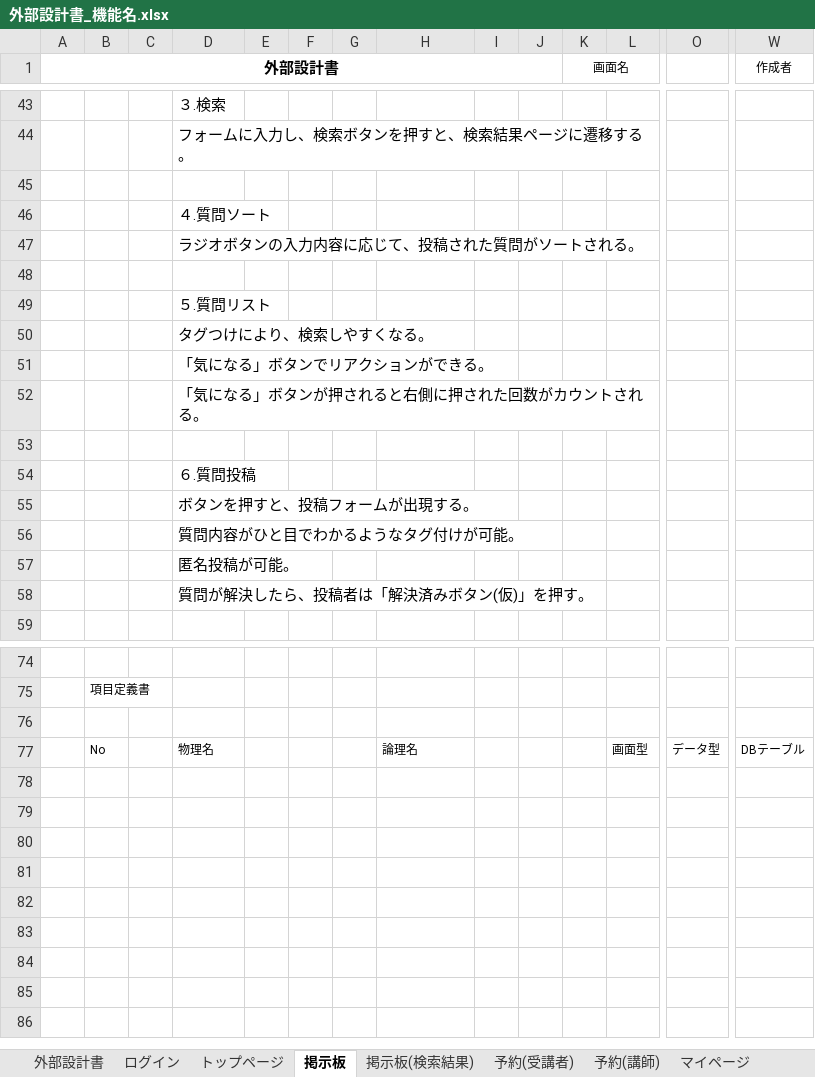
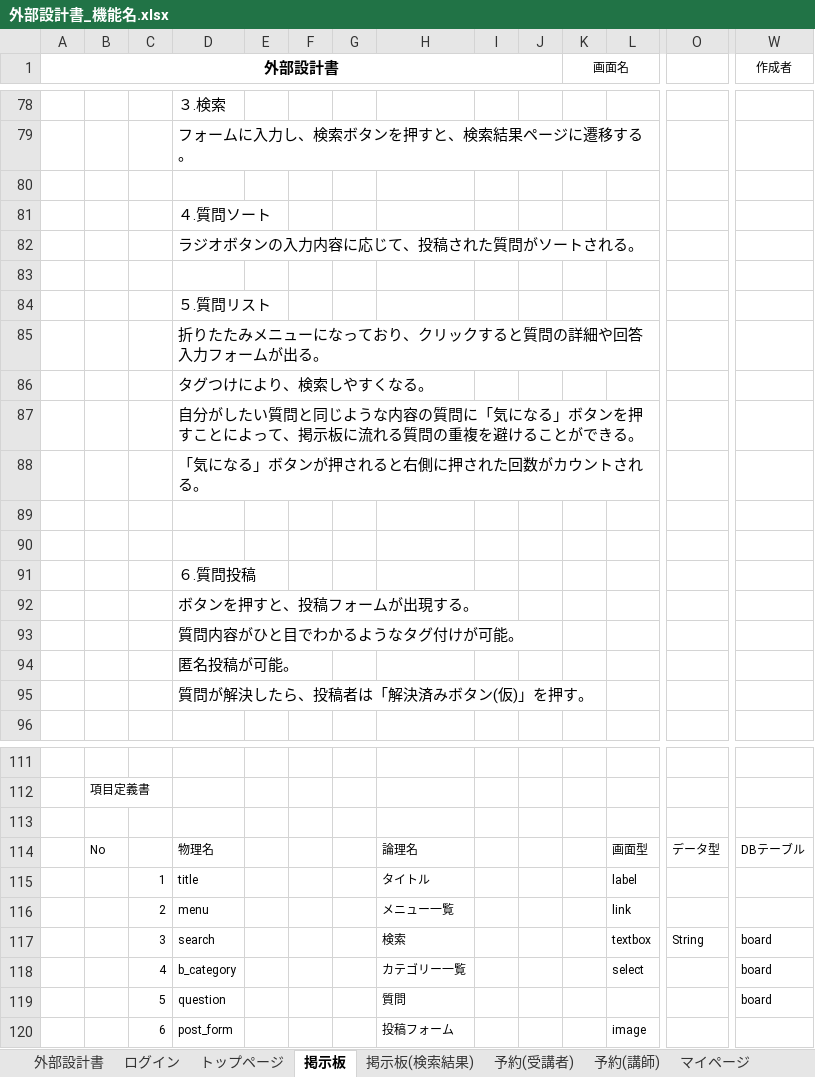
Before and after one commit to DOJO-2021/E-5, an Excel workbook: documents/外部設計書_機能名.xlsx, sheet 掲示板, drawn as a sheet; only a part is shown, gaps mark what is left out; values as stored, in another font and other column widths than the file's, no borders; charts and pictures not drawn; addresses are those after the commit; rows hold the shown columns only; the diff covers the shown part only; the diff names each change by its address in the sheet, - before the commit and + after, or states it on an @@ line.

```diff
--- a/documents/外部設計書_機能名.xlsx (sheet 掲示板)
+++ b/documents/外部設計書_機能名.xlsx (sheet 掲示板)
+row 85:  |  |  | 折りたたみメニューになっており、クリックすると質問の詳細や回答入力フォームが出る。
-D87: 「気になる」ボタンでリアクションができる。
+D87: 自分がしたい質問と同じような内容の質問に「気になる」ボタンを押すことによって、掲示板に流れる質問の重複を避けることができる。
+row 89: (empty)
+row 115:  |  | 1 | title |  |  |  | タイトル |  |  |  | label
+row 116:  |  | 2 | menu |  |  |  | メニュー一覧 |  |  |  | link
+row 117:  |  | 3 | search |  |  |  | 検索 |  |  |  | textbox | String | board
+row 118:  |  | 4 | b_category |  |  |  | カテゴリー一覧 |  |  |  | select |  | board
+row 119:  |  | 5 | question |  |  |  | 質問 |  |  |  |  |  | board
+row 120:  |  | 6 | post_form |  |  |  | 投稿フォーム |  |  |  | image
```
Also changed, not shown: 35 added rows elsewhere in this sheet, sheet ログイン, sheet マイページ, sheet マイページ (講師), sheet 予約(受講者), sheet トップページ, sheet 掲示板(検索結果), 1 more sheet, charts or pictures.
